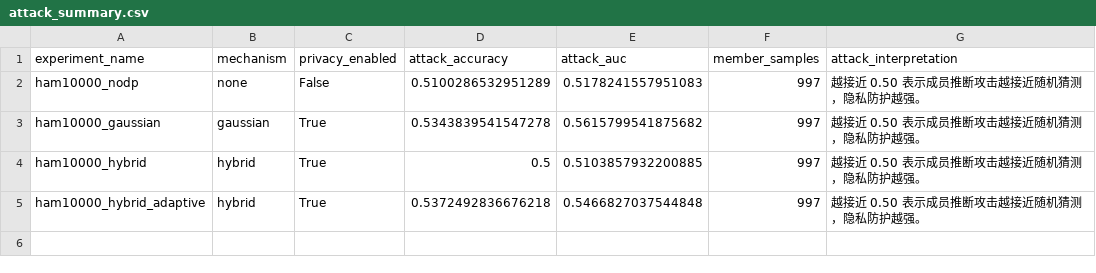
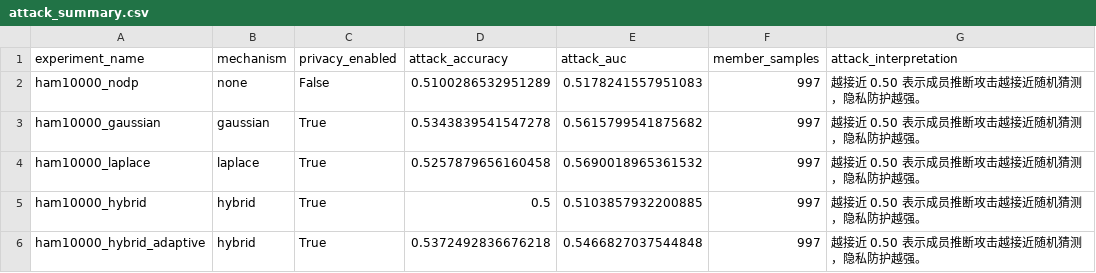
Before and after one commit to jiang-bingyu/FedMedDP, a CSV file: outputs/attack_summary.csv, drawn as a sheet; the diff names each change by its address in the sheet, - before the commit and + after, or states it on an @@ line.

```diff
--- a/outputs/attack_summary.csv
+++ b/outputs/attack_summary.csv
+row 4: ham10000_laplace | laplace | True | 0.5257879656160458 | 0.5690018965361532 | 997 | 越接近 0.50 表示成员推断攻击越接近随机猜测，隐私防护越强。
```
Also changed, not shown: 25 other files.
